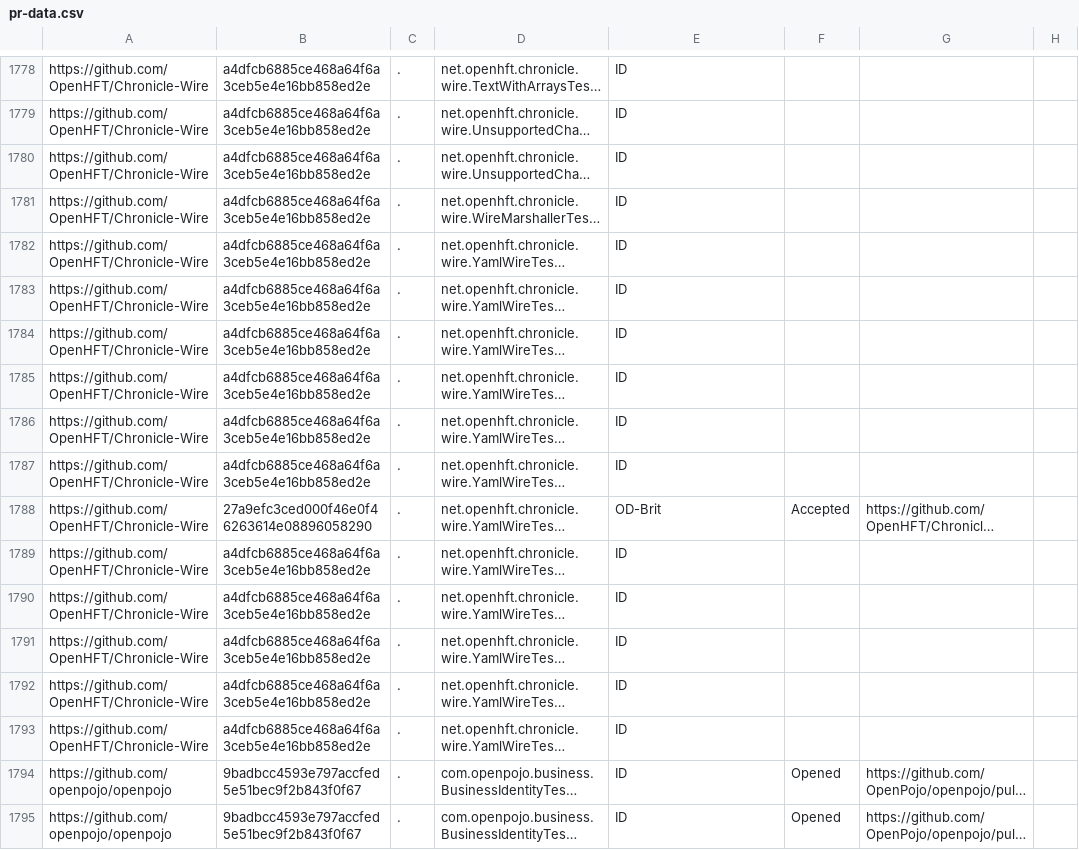
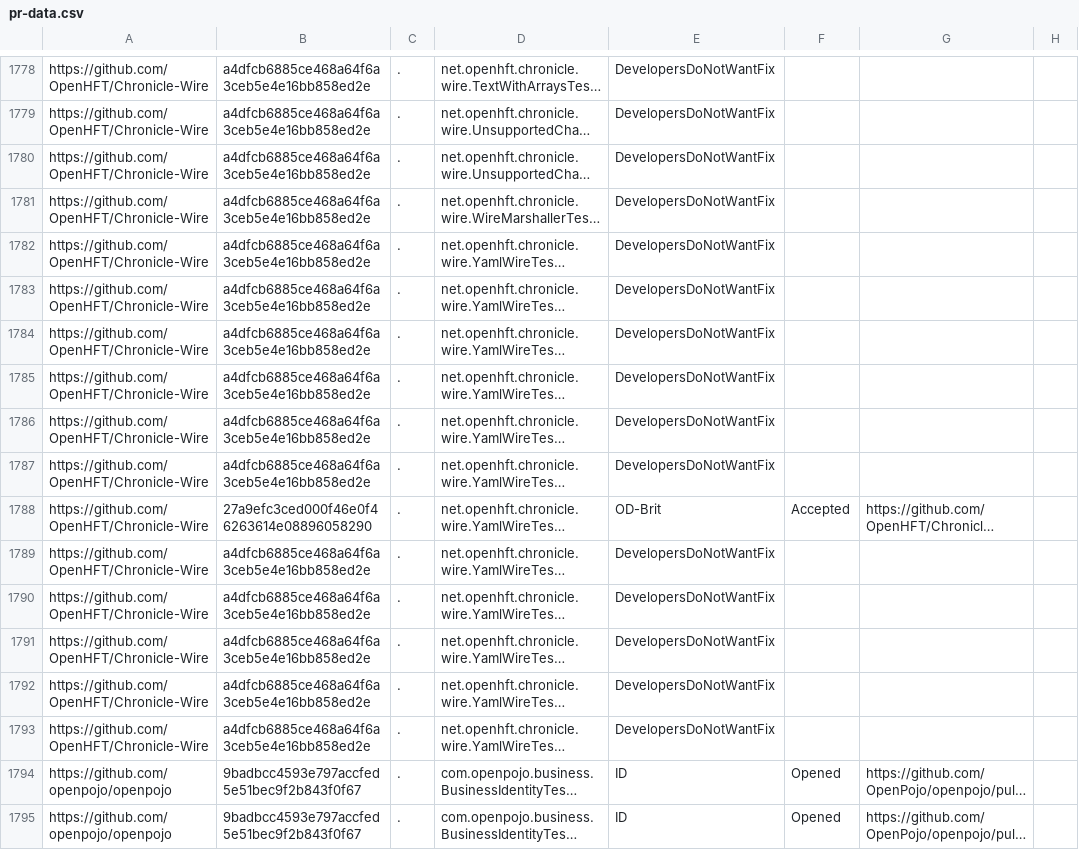
Before and after one commit to TestingResearchIllinois/idoft, a CSV file: pr-data.csv, drawn as a sheet; only a part is shown, gaps mark what is left out; long unchanged cells end in …; the diff covers the shown part only; the diff names each change by its address in the sheet, - before the commit and + after, or states it on an @@ line.

```diff
--- a/pr-data.csv
+++ b/pr-data.csv
-E1778:E1787: ID
+E1778:E1787: DevelopersDoNotWantFix
-E1789:E1793: ID
+E1789:E1793: DevelopersDoNotWantFix
```
Also changed, not shown: 52 edited cells elsewhere in this file.
